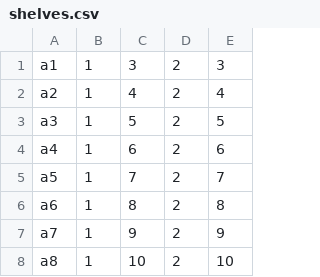
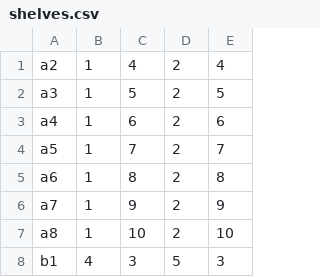
Before and after one commit to Antilos/but-2021-ija-proj, a CSV file: data/shelves.csv, drawn as a sheet; only a part is shown; the shorter side is filled out with more unchanged rows.

```diff
--- a/data/shelves.csv
+++ b/data/shelves.csv
@@ -1,2 +1 @@
-a1,1,3,2,3
 a2,1,4,2,4
```
Also changed, not shown: 4 other files.
